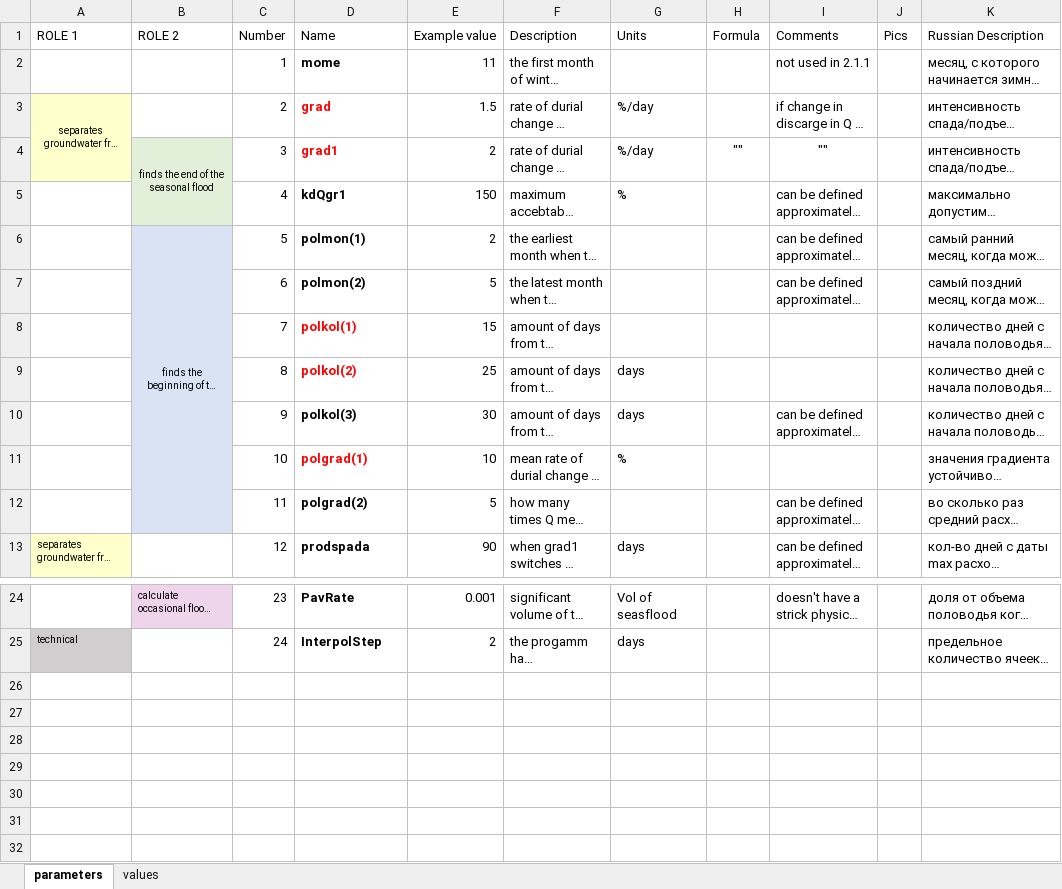
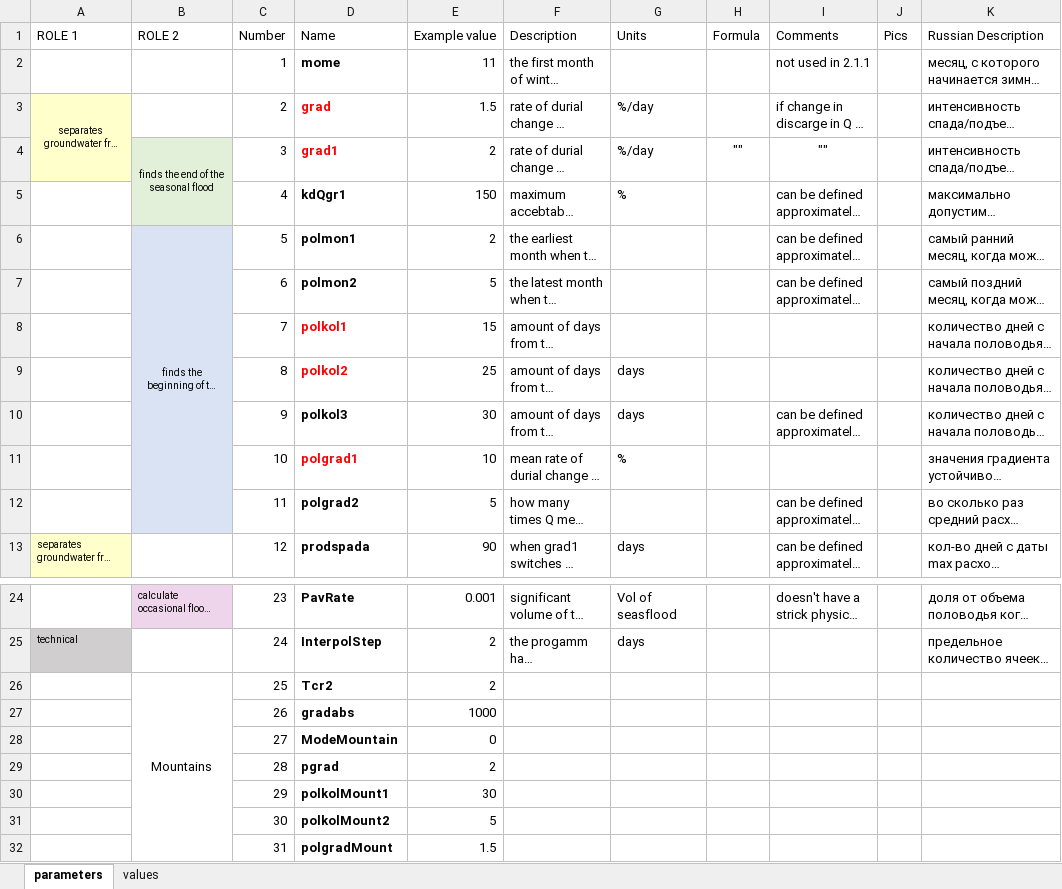
Before and after one commit to tsamsonov/grwat, an Excel workbook: data-raw/params_in.xlsx, sheet parameters, drawn as a sheet; only a part is shown, gaps mark what is left out; long unchanged cells end in …; values as stored, in another font and other column widths than the file's, no borders; charts and pictures not drawn; the diff names each change by its address in the sheet, - before the commit and + after, or states it on an @@ line.

Commit message:
add separation params

```diff
--- a/data-raw/params_in.xlsx (sheet parameters)
+++ b/data-raw/params_in.xlsx (sheet parameters)
-D6 (Name): polmon(1)
+D6 (Name): polmon1
-D7 (Name): polmon(2)
+D7 (Name): polmon2
-D8 (Name): polkol(1)
+D8 (Name): polkol1
-D9 (Name): polkol(2)
+D9 (Name): polkol2
-D10 (Name): polkol(3)
+D10 (Name): polkol3
-D11 (Name): polgrad(1)
+D11 (Name): polgrad1
-D12 (Name): polgrad(2)
+D12 (Name): polgrad2
+row 26:  | Mountains | 25 | Tcr2 | 2
+row 27:  |  | 26 | gradabs | 1000
+row 28:  |  | 27 | ModeMountain | 0
+row 29:  |  | 28 | pgrad | 2
+row 30:  |  | 29 | polkolMount1 | 30
+row 31:  |  | 30 | polkolMount2 | 5
+row 32:  |  | 31 | polgradMount | 1.5
```
Also changed, not shown: sheet values, charts or pictures, 33 other files.
